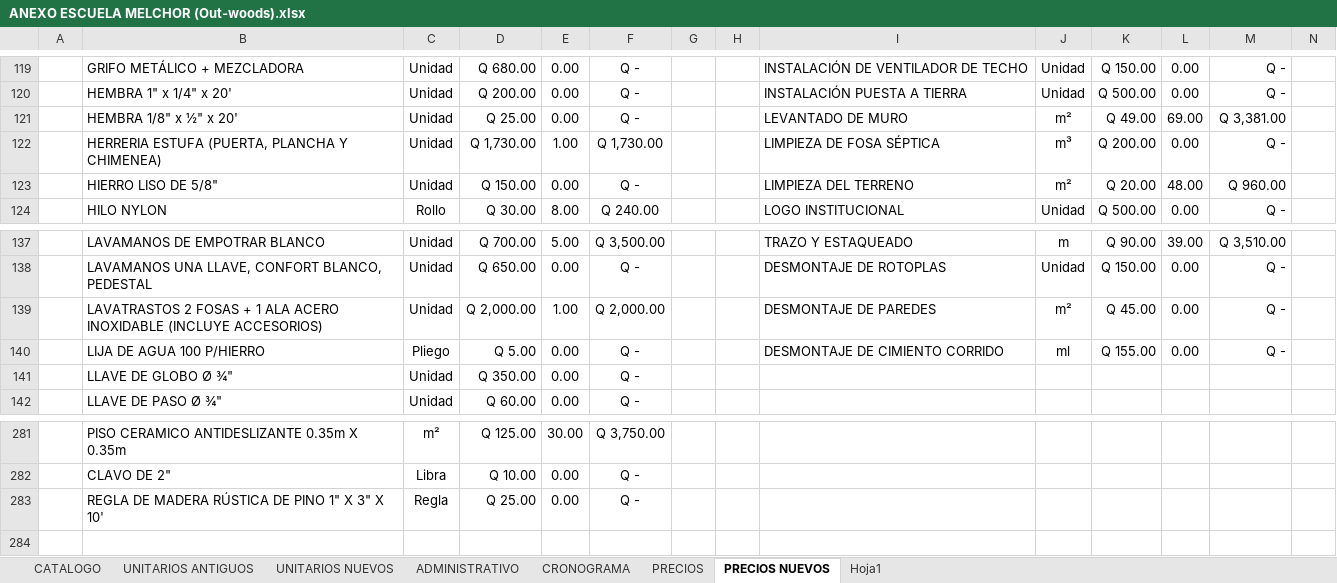
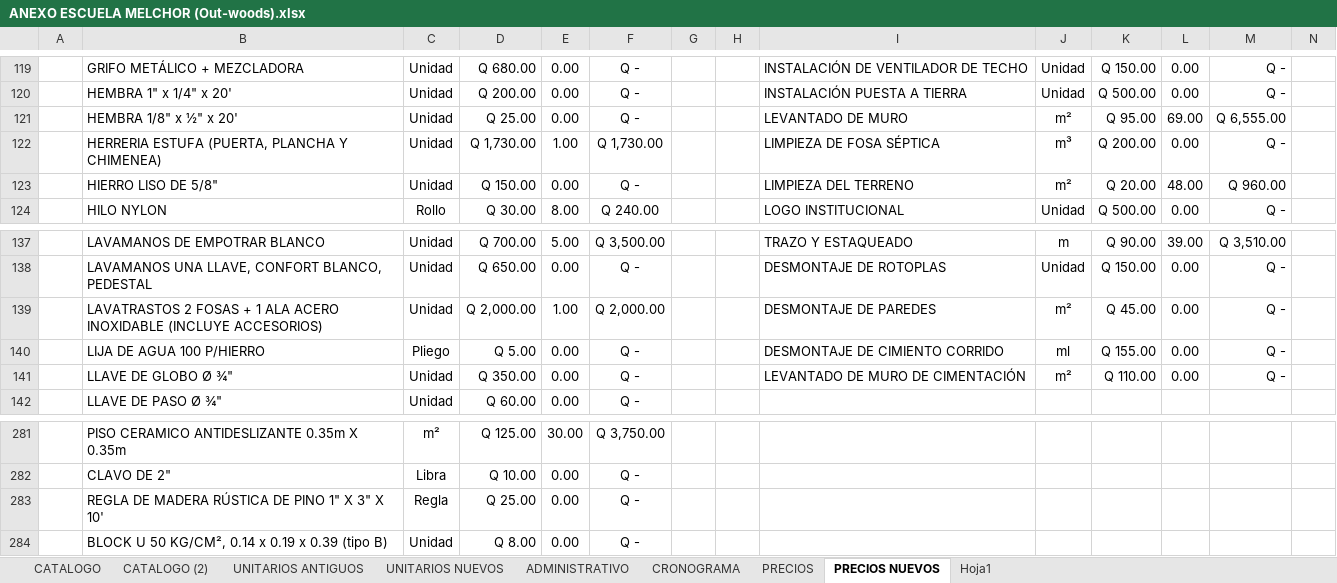
Before and after one commit to Dacfnetic/out-woods-construction-company, an Excel workbook: Clientes/Katherine Calderón/0001 -Escuela Melchor, Petén/Documentos generados/Excel/ANEXO ESCUELA MELCHOR (Out-woods).xlsx, sheet PRECIOS NUEVOS, drawn as a sheet; only a part is shown, gaps mark what is left out; values as stored, in another font and other column widths than the file's, no borders; table styles not drawn; rows hold the shown columns only; the diff names each change by its address in the sheet, - before the commit and + after, or states it on an @@ line.

```diff
--- a/Clientes/Katherine Calderón/0001 -Escuela Melchor, Petén/Documentos generados/Excel/ANEXO ESCUELA MELCHOR (Out-woods).xlsx (sheet PRECIOS NUEVOS)
+++ b/Clientes/Katherine Calderón/0001 -Escuela Melchor, Petén/Documentos generados/Excel/ANEXO ESCUELA MELCHOR (Out-woods).xlsx (sheet PRECIOS NUEVOS)
+sheet tab: CATALOGO (2)
-K121: Q 49.00
+K121: Q 95.00
-M121: Q 3,381.00
+M121: Q 6,555.00
-I141: (empty)
+I141: LEVANTADO DE MURO DE CIMENTACIÓN
-J141: (empty)
+J141: m²
-K141: (empty)
+K141: Q 110.00
-L141: (empty)
+L141: 0.00
-M141: (empty)
+M141: Q -
+row 284:  | BLOCK U 50 KG/CM², 0.14 x 0.19 x 0.39 (tipo B) | Unidad | Q 8.00 | 0.00 | Q -
```
Also changed, not shown: sheet UNITARIOS NUEVOS, sheet CATALOGO, sheet CRONOGRAMA, sheet ADMINISTRATIVO, formulas that keep their value, charts or pictures, 3 other files.
